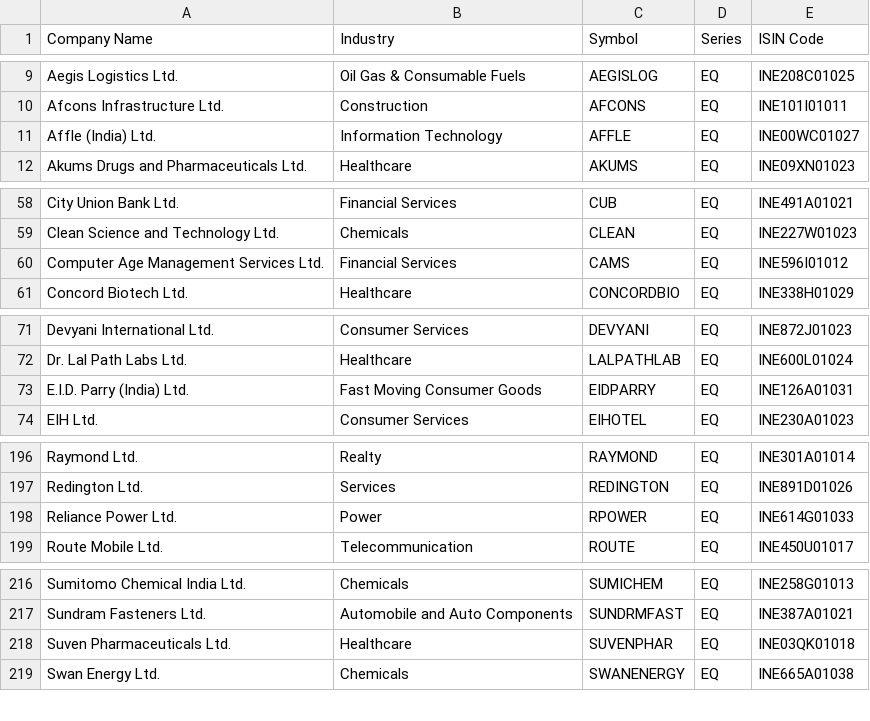
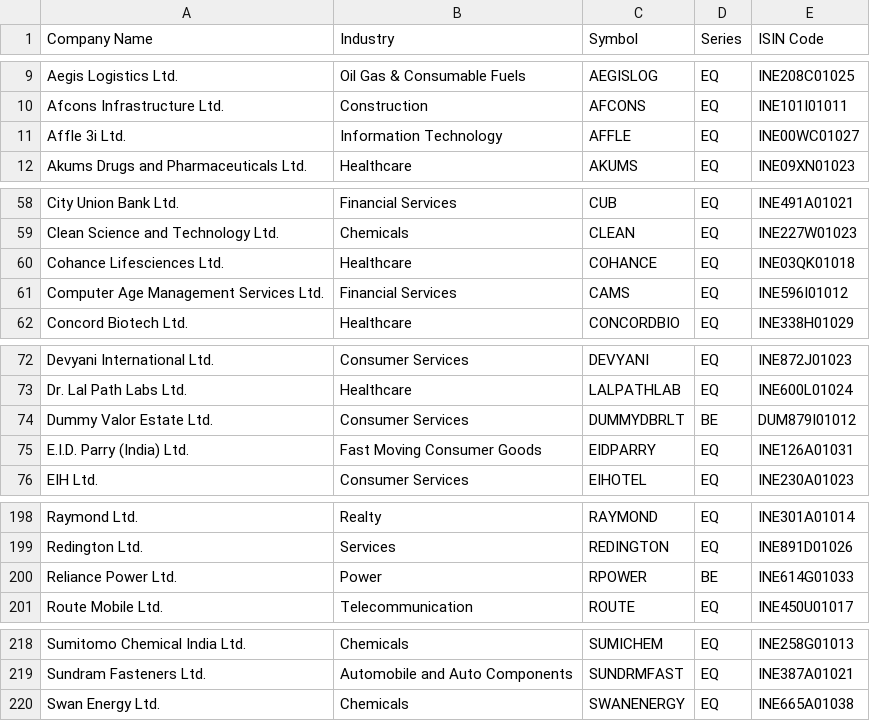
Before and after one commit to Adonis2115/fund-manager, a CSV file: data/stocks/small.csv, drawn as a sheet; only a part is shown, gaps mark what is left out; the diff covers the shown part only.

```diff
--- a/data/stocks/small.csv
+++ b/data/stocks/small.csv
@@ -10,3 +10,3 @@ Aegis Logistics Ltd.,Oil Gas & Consumable Fuels,AEGISLOG,EQ,INE208C01025
 Afcons Infrastructure Ltd.,Construction,AFCONS,EQ,INE101I01011
-Affle (India) Ltd.,Information Technology,AFFLE,EQ,INE00WC01027
+Affle 3i Ltd.,Information Technology,AFFLE,EQ,INE00WC01027
 Akums Drugs and Pharmaceuticals Ltd.,Healthcare,AKUMS,EQ,INE09XN01023
@@ -59,2 +59,3 @@ City Union Bank Ltd.,Financial Services,CUB,EQ,INE491A01021
 Clean Science and Technology Ltd.,Chemicals,CLEAN,EQ,INE227W01023
+Cohance Lifesciences Ltd.,Healthcare,COHANCE,EQ,INE03QK01018
 Computer Age Management Services Ltd.,Financial Services,CAMS,EQ,INE596I01012
@@ -72,2 +73,3 @@ Devyani International Ltd.,Consumer Services,DEVYANI,EQ,INE872J01023
 Dr. Lal Path Labs Ltd.,Healthcare,LALPATHLAB,EQ,INE600L01024
+Dummy Valor Estate Ltd.,Consumer Services,DUMMYDBRLT,BE,DUM879I01012
 E.I.D. Parry (India) Ltd.,Fast Moving Consumer Goods,EIDPARRY,EQ,INE126A01031
@@ -197,3 +199,3 @@ Raymond Ltd.,Realty,RAYMOND,EQ,INE301A01014
 Redington Ltd.,Services,REDINGTON,EQ,INE891D01026
-Reliance Power Ltd.,Power,RPOWER,EQ,INE614G01033
+Reliance Power Ltd.,Power,RPOWER,BE,INE614G01033
 Route Mobile Ltd.,Telecommunication,ROUTE,EQ,INE450U01017
@@ -217,3 +219,2 @@ Sumitomo Chemical India Ltd.,Chemicals,SUMICHEM,EQ,INE258G01013
 Sundram Fasteners Ltd.,Automobile and Auto Components,SUNDRMFAST,EQ,INE387A01021
-Suven Pharmaceuticals Ltd.,Healthcare,SUVENPHAR,EQ,INE03QK01018
 Swan Energy Ltd.,Chemicals,SWANENERGY,EQ,INE665A01038
```
Also changed, not shown: 3 edited cells elsewhere in this file, data/fnoList.csv, data/stocks/large.csv, 18 other files.
